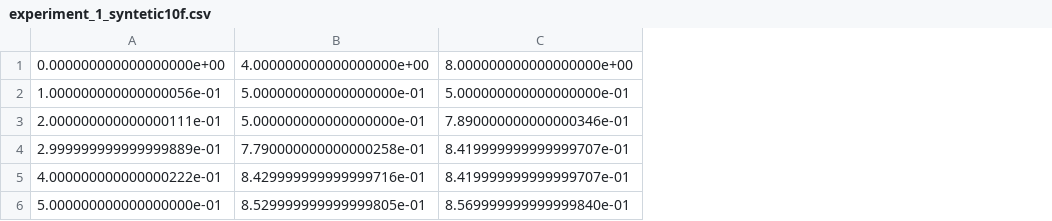
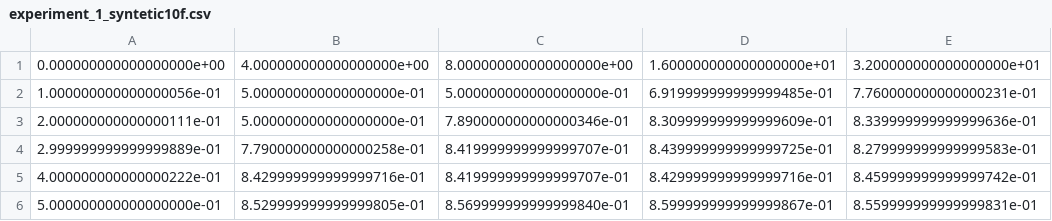
Before and after one commit to xehivs/ecml17, a CSV file: csv/experiment_1_syntetic10f.csv, drawn as a sheet; the diff names each change by its address in the sheet, - before the commit and + after, or states it on an @@ line.

```diff
--- a/csv/experiment_1_syntetic10f.csv
+++ b/csv/experiment_1_syntetic10f.csv
+column D, rows 1-6: 1.600000000000000000e+01 | 6.919999999999999485e-01 | 8.309999999999999609e-01 | 8.439999999999999725e-01 | 8.429999999999999716e-01 | 8.599999999999999867e-01
+column E, rows 1-6: 3.200000000000000000e+01 | 7.760000000000000231e-01 | 8.339999999999999636e-01 | 8.279999999999999583e-01 | 8.459999999999999742e-01 | 8.559999999999999831e-01
```
Also changed, not shown: csv/experiment_1_syntetic5f.csv, 14 other files.
